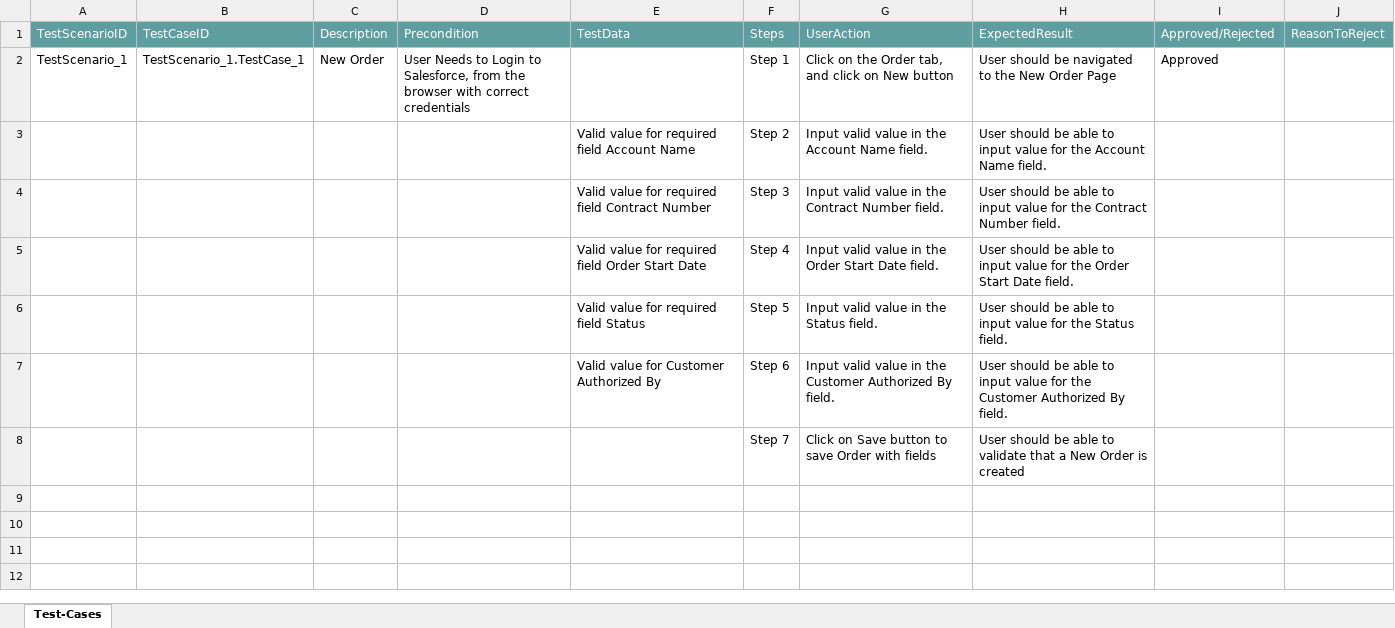
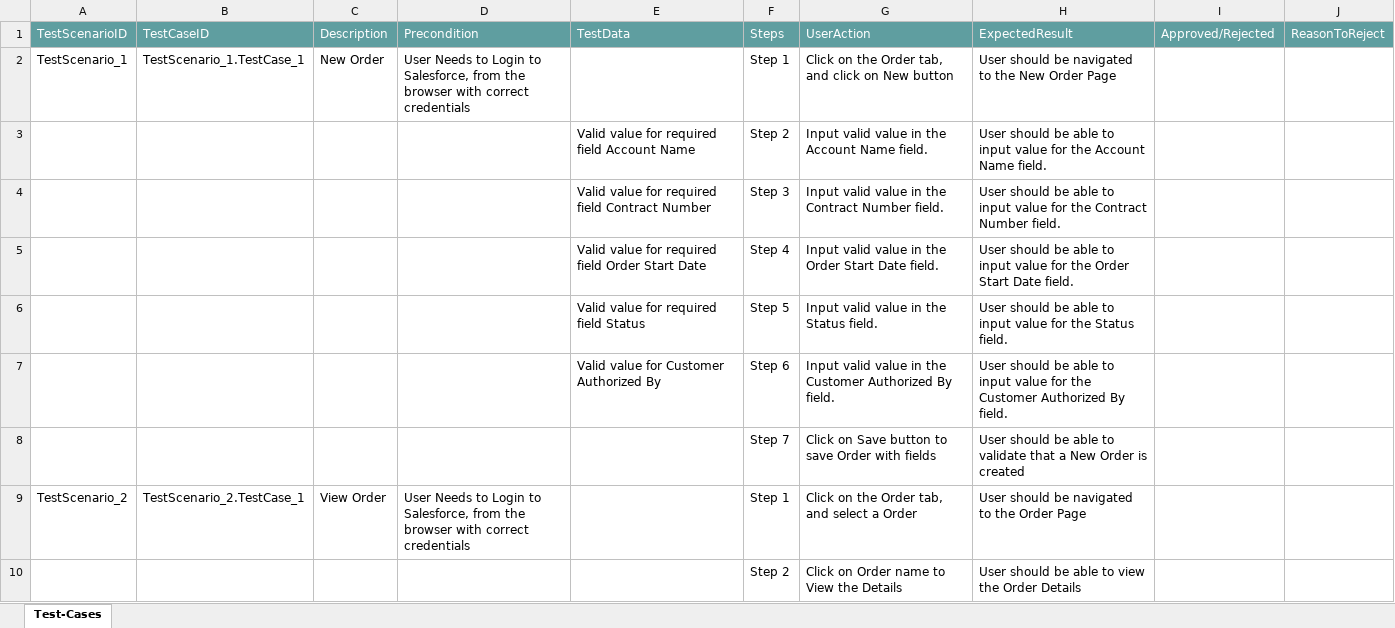
Before and after one commit to ShaikMohamedIrfan/PavithraProjectLightning, an Excel workbook: Order1.xlsx, sheet Test-Cases, drawn as a sheet; values as stored, in another font and other column widths than the file's, no borders; table styles not drawn; the diff names each change by its address in the sheet, - before the commit and + after, or states it on an @@ line.

Commit message:
Initial Commit for Verification of Test cases

```diff
--- a/Order1.xlsx (sheet Test-Cases)
+++ b/Order1.xlsx (sheet Test-Cases)
-I2: Approved
+I2: (empty)
+row 9: TestScenario_2 | TestScenario_2.TestCase_1 | View Order | User Needs to Login to Salesforce, from the browser with correct credentials |  | Step 1 | Click on the Order tab, and select a Order | User should be navigated to the Order Page
+row 10:  |  |  |  |  | Step 2 | Click on Order name to View the Details | User should be able to view the Order Details
```
